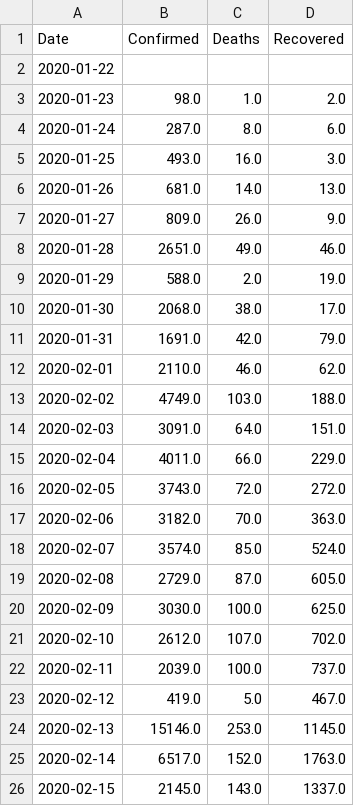
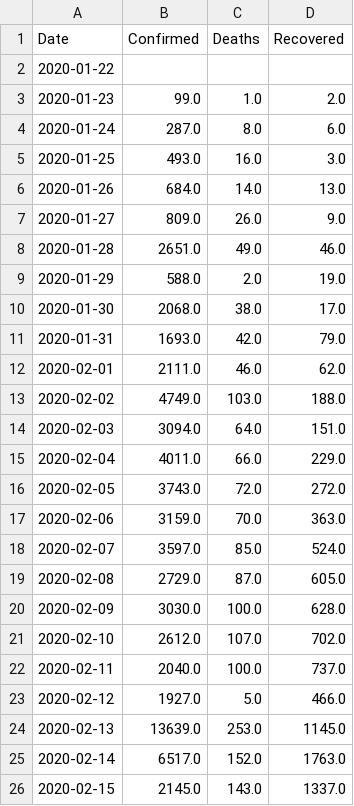
Before and after one commit to suen049/COVID19-Data-IBSDataScienceGroup, a CSV file: Data/DailyNewNumberOfWorld.csv, drawn as a sheet; only a part is shown; the diff covers the shown part only.

```diff
--- a/Data/DailyNewNumberOfWorld.csv
+++ b/Data/DailyNewNumberOfWorld.csv
@@ -2,6 +2,6 @@ Date,Confirmed,Deaths,Recovered
 2020-01-22,,,
-2020-01-23,98.0,1.0,2.0
+2020-01-23,99.0,1.0,2.0
 2020-01-24,287.0,8.0,6.0
 2020-01-25,493.0,16.0,3.0
-2020-01-26,681.0,14.0,13.0
+2020-01-26,684.0,14.0,13.0
 2020-01-27,809.0,26.0,9.0
@@ -10,16 +10,16 @@ Date,Confirmed,Deaths,Recovered
 2020-01-30,2068.0,38.0,17.0
-2020-01-31,1691.0,42.0,79.0
-2020-02-01,2110.0,46.0,62.0
+2020-01-31,1693.0,42.0,79.0
+2020-02-01,2111.0,46.0,62.0
 2020-02-02,4749.0,103.0,188.0
-2020-02-03,3091.0,64.0,151.0
+2020-02-03,3094.0,64.0,151.0
 2020-02-04,4011.0,66.0,229.0
 2020-02-05,3743.0,72.0,272.0
-2020-02-06,3182.0,70.0,363.0
-2020-02-07,3574.0,85.0,524.0
+2020-02-06,3159.0,70.0,363.0
+2020-02-07,3597.0,85.0,524.0
 2020-02-08,2729.0,87.0,605.0
-2020-02-09,3030.0,100.0,625.0
+2020-02-09,3030.0,100.0,628.0
 2020-02-10,2612.0,107.0,702.0
-2020-02-11,2039.0,100.0,737.0
-2020-02-12,419.0,5.0,467.0
-2020-02-13,15146.0,253.0,1145.0
+2020-02-11,2040.0,100.0,737.0
+2020-02-12,1927.0,5.0,466.0
+2020-02-13,13639.0,253.0,1145.0
 2020-02-14,6517.0,152.0,1763.0
```
Also changed, not shown: 30 added rows and 31 edited cells elsewhere in this file, Data/LatestDailyData.csv, Data/TotalConfirmedNumberInEachCountry.csv, 8 other files.
